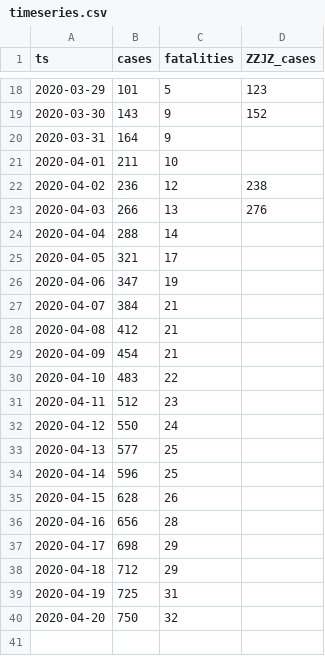
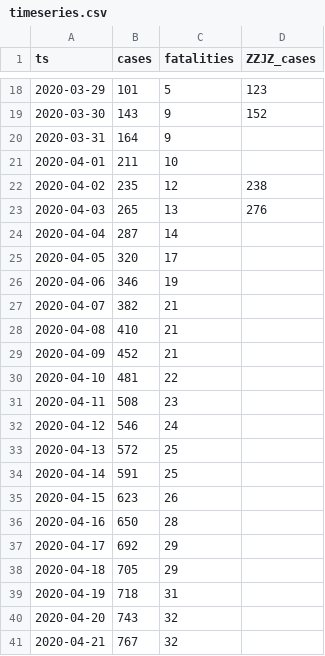
Before and after one commit to aleksandar-jovicic/COVID19-FBiH, a CSV file: timeseries.csv, drawn as a sheet; only a part is shown, gaps mark what is left out.

Commit message:
Latest update [2020-04-22T17:42:00Z]

```diff
--- a/timeseries.csv
+++ b/timeseries.csv
@@ -21,20 +21,21 @@ ts,cases,fatalities,ZZJZ_cases
 2020-04-01,211,10,
-2020-04-02,236,12,238
-2020-04-03,266,13,276
-2020-04-04,288,14,
-2020-04-05,321,17,
-2020-04-06,347,19,
-2020-04-07,384,21,
-2020-04-08,412,21,
-2020-04-09,454,21,
-2020-04-10,483,22,
-2020-04-11,512,23,
-2020-04-12,550,24,
-2020-04-13,577,25,
-2020-04-14,596,25,
-2020-04-15,628,26,
-2020-04-16,656,28,
-2020-04-17,698,29,
-2020-04-18,712,29,
-2020-04-19,725,31,
-2020-04-20,750,32,
+2020-04-02,235,12,238
+2020-04-03,265,13,276
+2020-04-04,287,14,
+2020-04-05,320,17,
+2020-04-06,346,19,
+2020-04-07,382,21,
+2020-04-08,410,21,
+2020-04-09,452,21,
+2020-04-10,481,22,
+2020-04-11,508,23,
+2020-04-12,546,24,
+2020-04-13,572,25,
+2020-04-14,591,25,
+2020-04-15,623,26,
+2020-04-16,650,28,
+2020-04-17,692,29,
+2020-04-18,705,29,
+2020-04-19,718,31,
+2020-04-20,743,32,
+2020-04-21,767,32,
```
